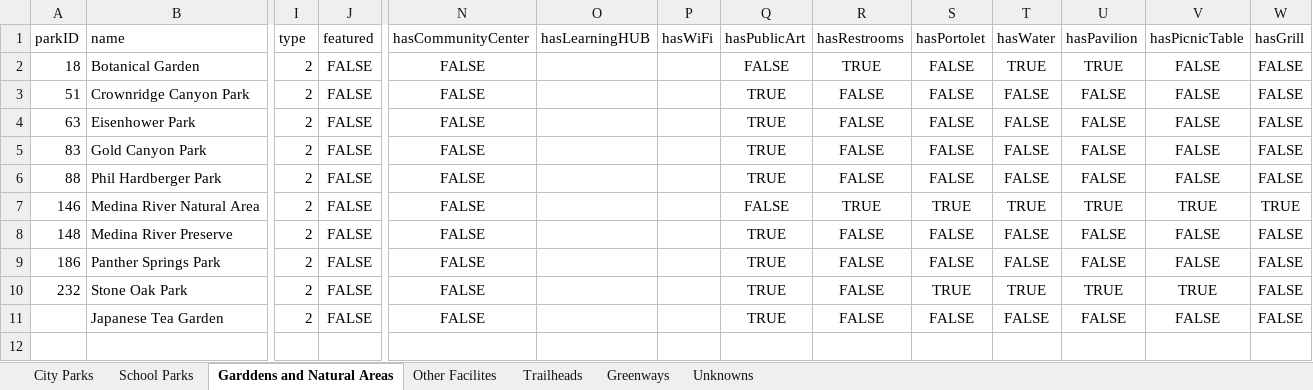
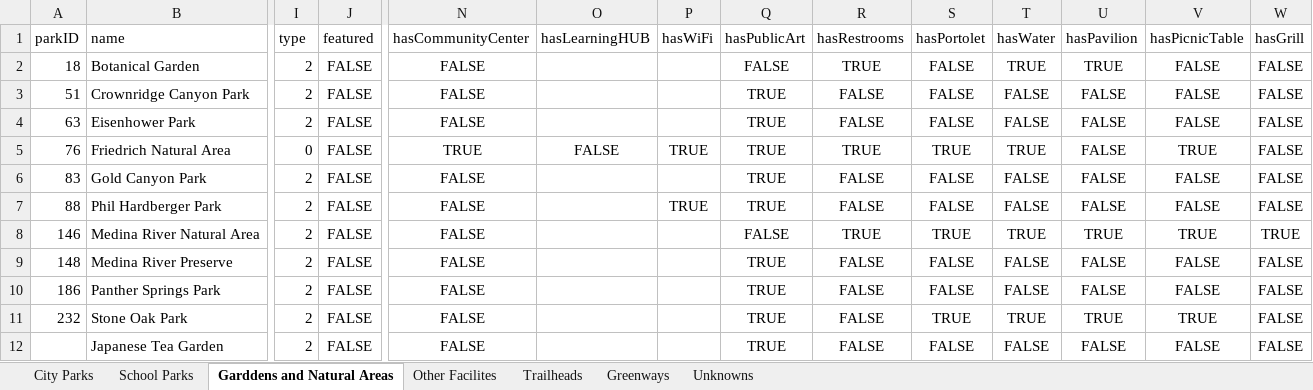
Before and after one commit to SAParkFinder/iOS, an Excel workbook: open_data_request.xlsx, sheet Garddens and Natural Areas, drawn as a sheet; only a part is shown, gaps mark what is left out; values as stored, in another font and other column widths than the file's, no borders; addresses are those after the commit; rows hold the shown columns only; the diff names each change by its address in the sheet, - before the commit and + after, or states it on an @@ line.

```diff
--- a/open_data_request.xlsx (sheet Garddens and Natural Areas)
+++ b/open_data_request.xlsx (sheet Garddens and Natural Areas)
+row 5: 76 | Friedrich Natural Area | 0 | FALSE | TRUE | FALSE | TRUE | TRUE | TRUE | TRUE | TRUE | FALSE | TRUE | FALSE
-P7 (hasWiFi): (empty)
+P7 (hasWiFi): TRUE
```
Also changed, not shown: sheet City Parks, formulas that keep their value.
